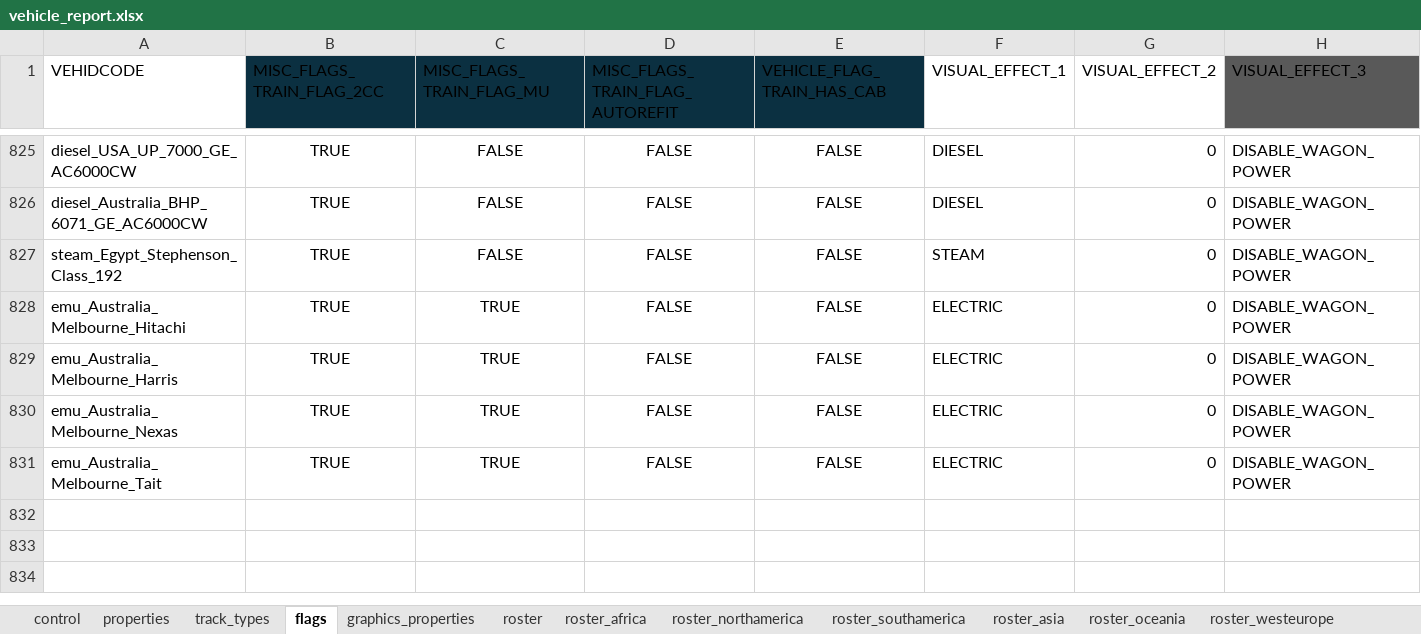
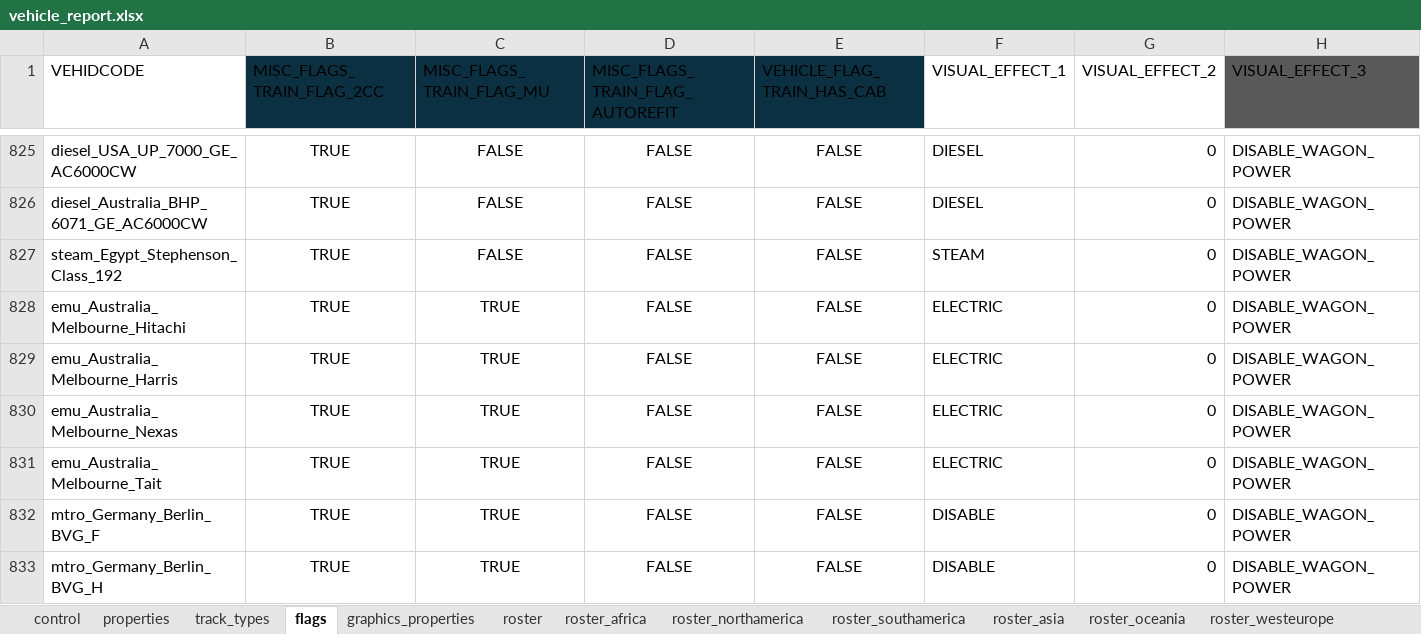
Before and after one commit to nemethviktor/2ccts_revival, an Excel workbook: tools/vehicle_report.xlsx, sheet flags, drawn as a sheet; only a part is shown, gaps mark what is left out; values as stored, in another font and other column widths than the file's, no borders; conditional formats and table styles not drawn; the diff names each change by its address in the sheet, - before the commit and + after, or states it on an @@ line.

Commit message:
Add `Berlin BVG F` and `Berlin BVG H`

```diff
--- a/tools/vehicle_report.xlsx (sheet flags)
+++ b/tools/vehicle_report.xlsx (sheet flags)
+row 832: mtro_Germany_Berlin_BVG_F | TRUE | TRUE | FALSE | FALSE | DISABLE | 0 | DISABLE_WAGON_POWER
+row 833: mtro_Germany_Berlin_BVG_H | TRUE | TRUE | FALSE | FALSE | DISABLE | 0 | DISABLE_WAGON_POWER
```
Also changed, not shown: sheet properties, sheet control, sheet roster, sheet track_types, sheet graphics_properties, hidden cells, 55 other files.
